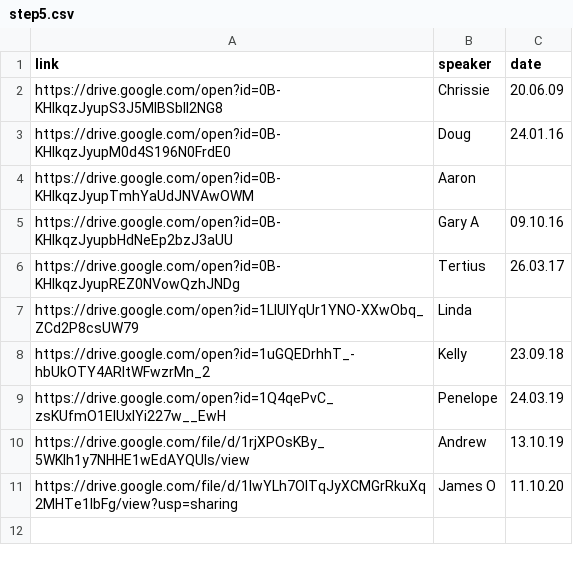
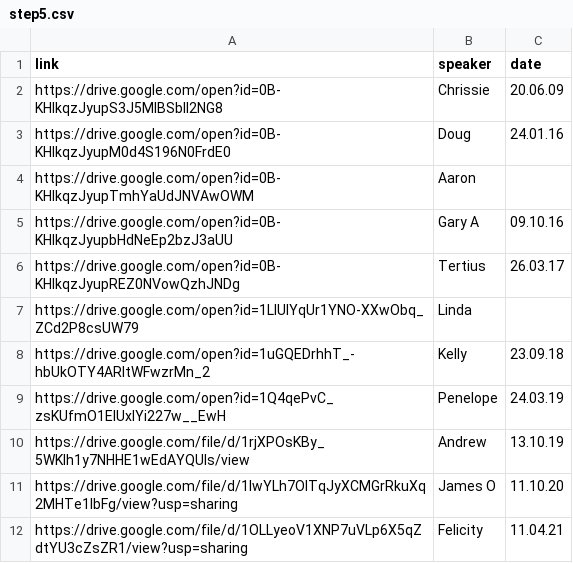
Before and after one commit to naeuston/naeuston.github.io, a CSV file: _data/shares/step5.csv, drawn as a sheet.

Commit message:
Update step5.csv

```diff
--- a/_data/shares/step5.csv
+++ b/_data/shares/step5.csv
@@ -11 +11,2 @@ https://drive.google.com/file/d/1rjXPOsKBy_5WKlh1y7NHHE1wEdAYQUls/view,Andrew,13
 https://drive.google.com/file/d/1IwYLh7OlTqJyXCMGrRkuXq2MHTe1IbFg/view?usp=sharing,James O,11.10.20
+https://drive.google.com/file/d/1OLLyeoV1XNP7uVLp6X5qZdtYU3cZsZR1/view?usp=sharing,Felicity,11.04.21
```
